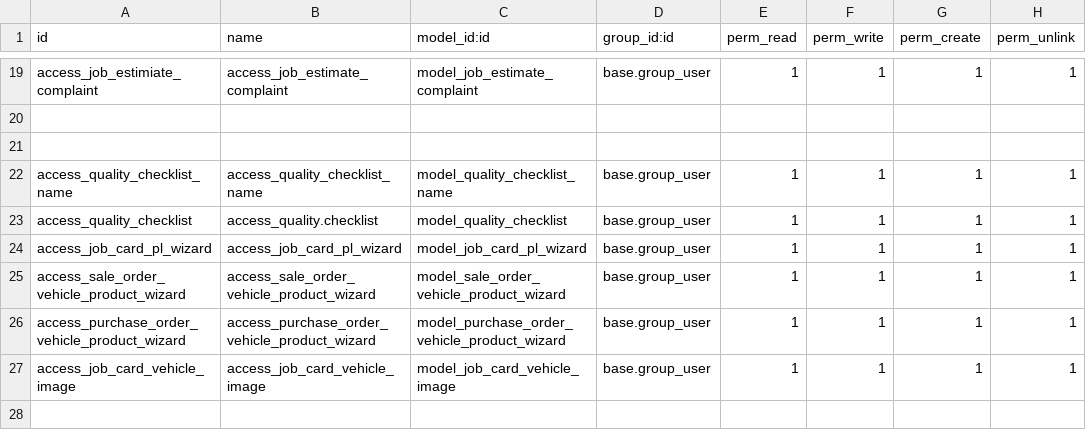
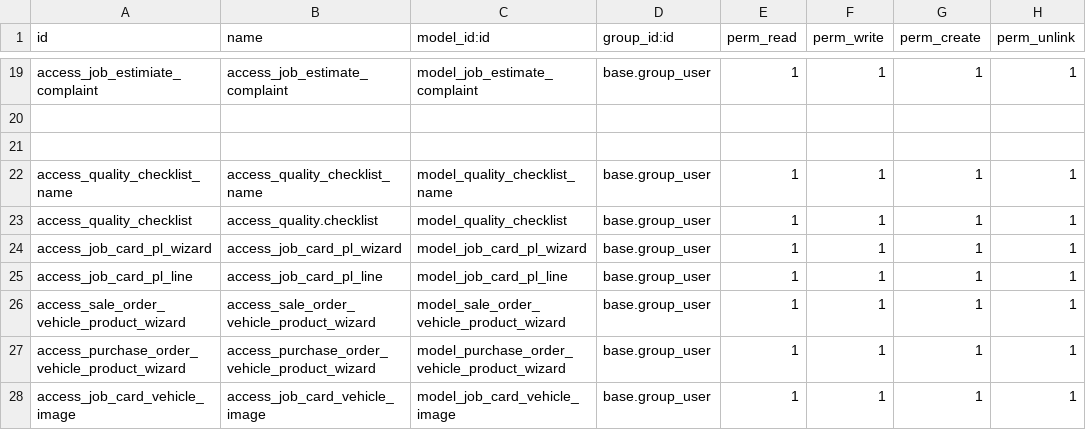
Before and after one commit to Atlabs2025/Fleet-Management, a CSV file: atlbs_job_card/security/ir.model.access.csv, drawn as a sheet; only a part is shown, gaps mark what is left out.

```diff
--- a/atlbs_job_card/security/ir.model.access.csv
+++ b/atlbs_job_card/security/ir.model.access.csv
@@ -24,2 +24,3 @@ access_quality_checklist,access_quality.checklist,model_quality_checklist,base.g
 access_job_card_pl_wizard,access_job_card_pl_wizard,model_job_card_pl_wizard,base.group_user,1,1,1,1
+access_job_card_pl_line,access_job_card_pl_line,model_job_card_pl_line,base.group_user,1,1,1,1
 access_sale_order_vehicle_product_wizard,access_sale_order_vehicle_product_wizard,model_sale_order_vehicle_product_wizard,base.group_user,1,1,1,1
```
Also changed, not shown: 8 other files.
